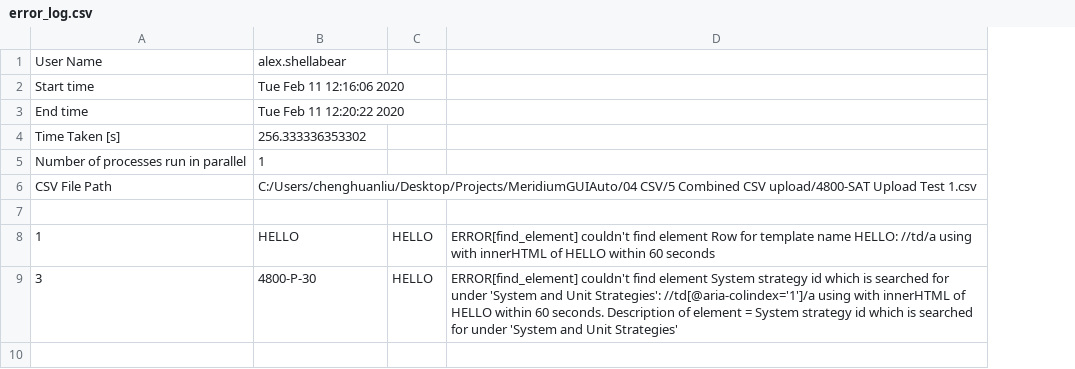
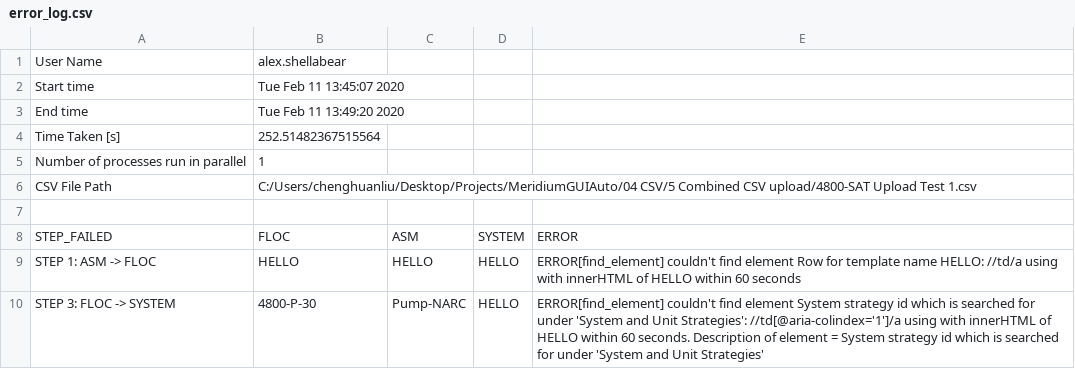
Before and after one commit to Fungungun/MeridiumGUIAuto, a CSV file: 04 CSV/5 Combined CSV upload/error_log.csv, drawn as a sheet; addresses are those after the commit; the diff names each change by its address in the sheet, - before the commit and + after, or states it on an @@ line.

Commit message:
error log update

```diff
--- a/04 CSV/5 Combined CSV upload/error_log.csv
+++ b/04 CSV/5 Combined CSV upload/error_log.csv
+column C, rows 9-10: HELLO | Pump-NARC
-B2: Tue Feb 11 12:16:06 2020
+B2: Tue Feb 11 13:45:07 2020
-B3: Tue Feb 11 12:20:22 2020
+B3: Tue Feb 11 13:49:20 2020
-B4: 256.333336353302
+B4: 252.51482367515564
+row 8: STEP_FAILED | FLOC | ASM | SYSTEM | ERROR
-A9: 1
+A9: STEP 1: ASM -> FLOC
-A10: 3
+A10: STEP 3: FLOC -> SYSTEM
```
Also changed, not shown: 2 other files.
